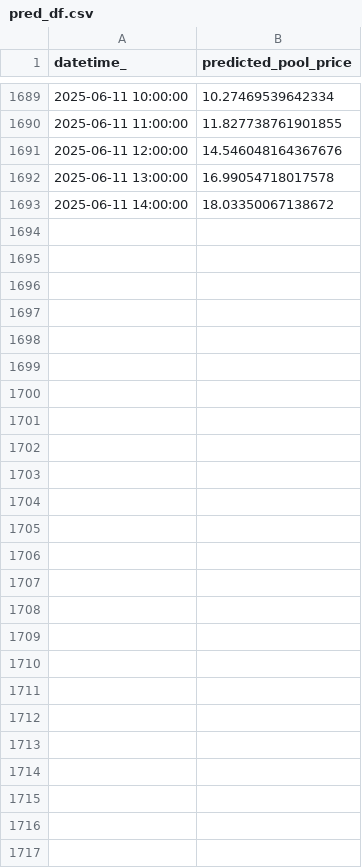
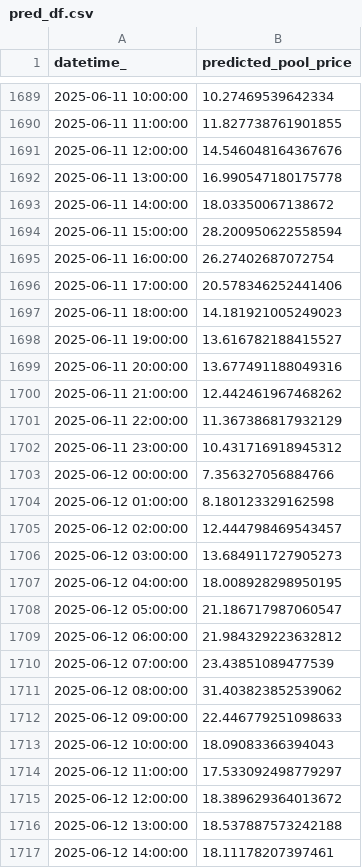
Before and after one commit to kevakba/BESS, a CSV file: Jobs/Inferencing/data/predictions/pred_df.csv, drawn as a sheet; only a part is shown, gaps mark what is left out; the diff covers the shown part only.

```diff
--- a/Jobs/Inferencing/data/predictions/pred_df.csv
+++ b/Jobs/Inferencing/data/predictions/pred_df.csv
@@ -1691,3 +1691,27 @@ datetime_,predicted_pool_price
 2025-06-11 12:00:00,14.546048164367676
-2025-06-11 13:00:00,16.99054718017578
+2025-06-11 13:00:00,16.990547180175778
 2025-06-11 14:00:00,18.03350067138672
+2025-06-11 15:00:00,28.200950622558594
+2025-06-11 16:00:00,26.27402687072754
+2025-06-11 17:00:00,20.578346252441406
+2025-06-11 18:00:00,14.181921005249023
+2025-06-11 19:00:00,13.616782188415527
+2025-06-11 20:00:00,13.677491188049316
+2025-06-11 21:00:00,12.442461967468262
+2025-06-11 22:00:00,11.367386817932129
+2025-06-11 23:00:00,10.431716918945312
+2025-06-12 00:00:00,7.356327056884766
+2025-06-12 01:00:00,8.180123329162598
+2025-06-12 02:00:00,12.444798469543457
+2025-06-12 03:00:00,13.684911727905273
+2025-06-12 04:00:00,18.008928298950195
+2025-06-12 05:00:00,21.186717987060547
+2025-06-12 06:00:00,21.984329223632812
+2025-06-12 07:00:00,23.43851089477539
+2025-06-12 08:00:00,31.403823852539062
+2025-06-12 09:00:00,22.446779251098633
+2025-06-12 10:00:00,18.09083366394043
+2025-06-12 11:00:00,17.533092498779297
+2025-06-12 12:00:00,18.389629364013672
+2025-06-12 13:00:00,18.537887573242188
+2025-06-12 14:00:00,18.11178207397461
```
Also changed, not shown: 19 edited cells elsewhere in this file, Jobs/Evaluation/data/actual/price.csv, Jobs/Inferencing/data/cleaned/merged_df_cleaned.csv, 3 other files.
